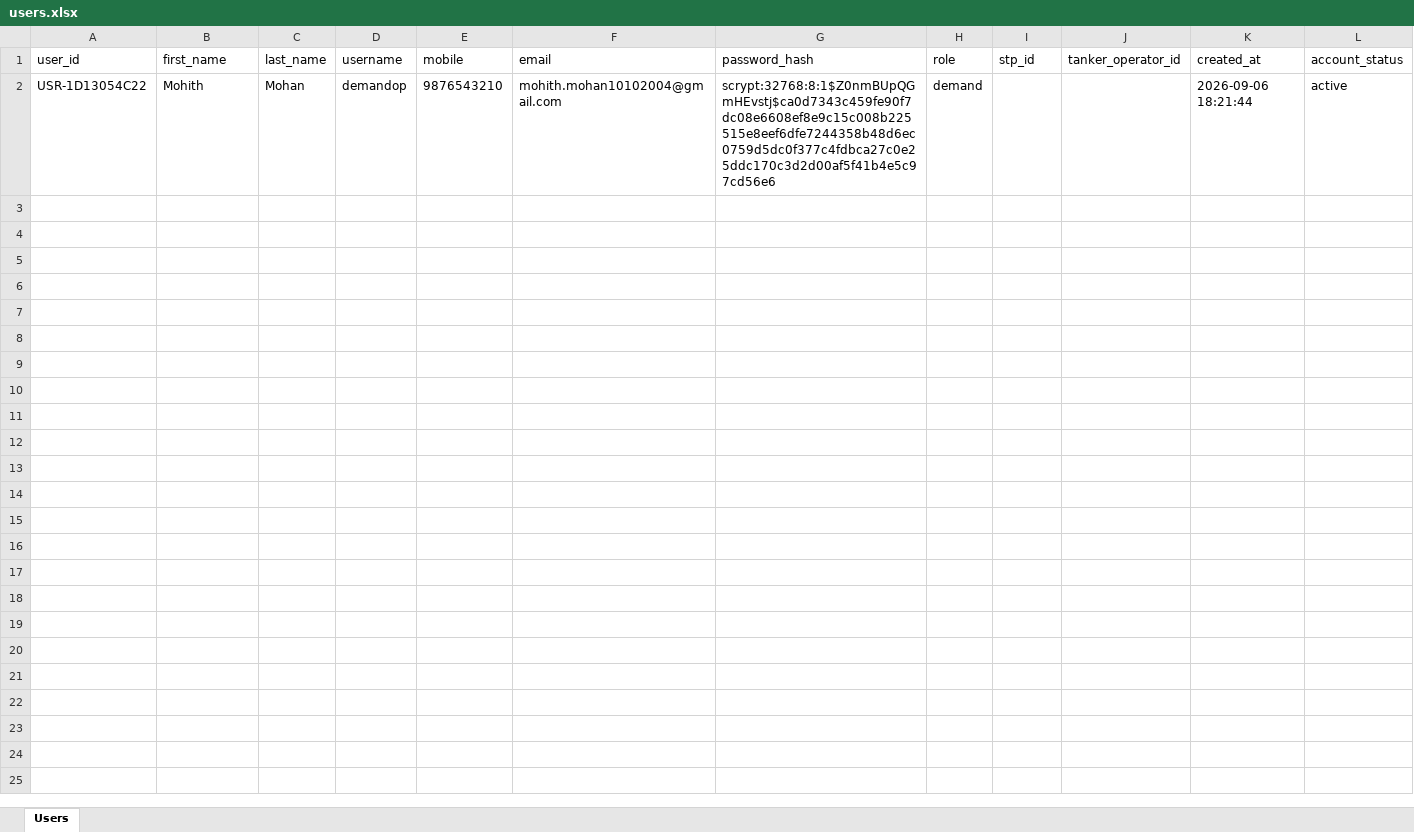
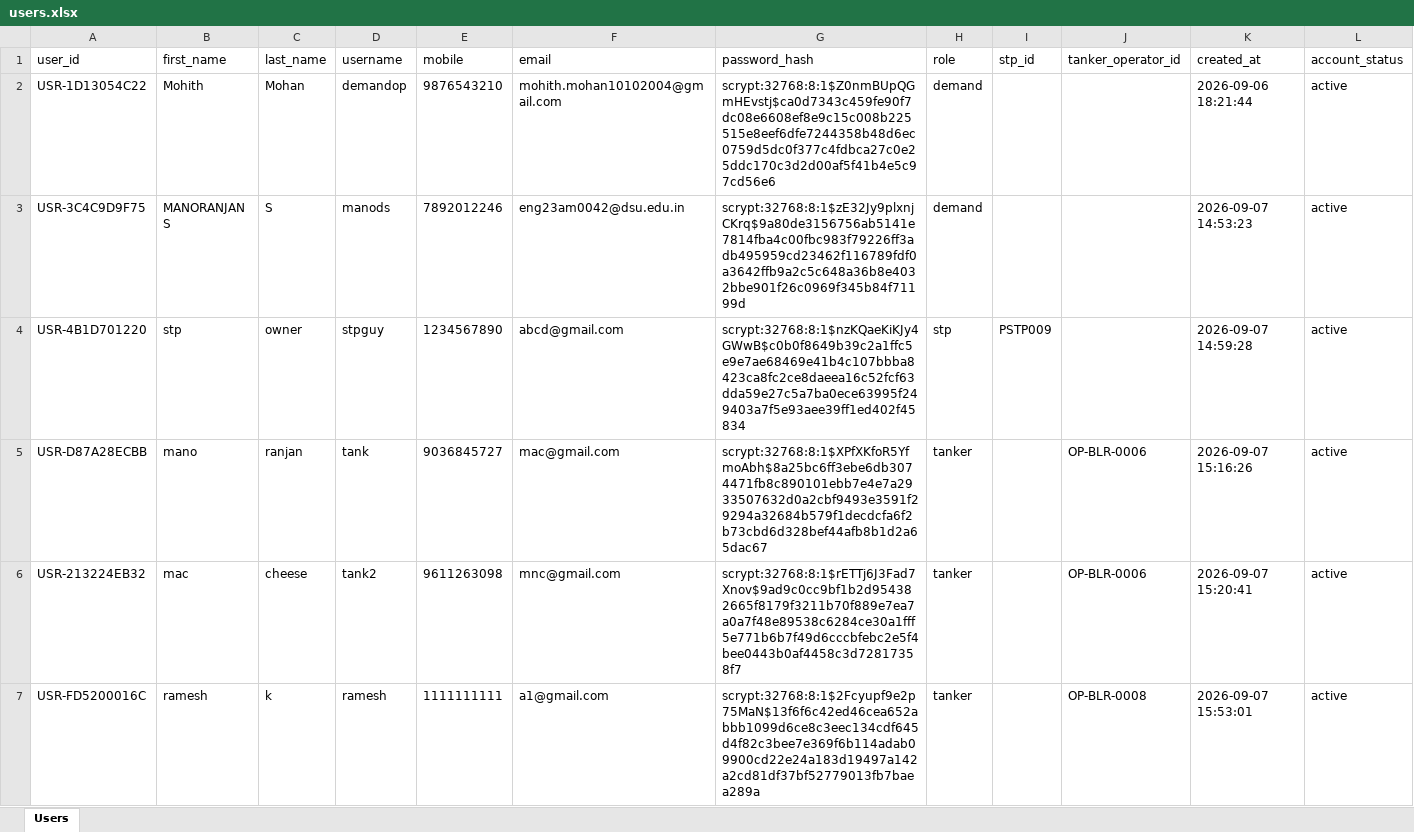
Before and after one commit to MohithMohan2004/JalSetu-STP-Management, an Excel workbook: database/users.xlsx, sheet Users, drawn as a sheet; values as stored, in another font and other column widths than the file's, no borders; the diff names each change by its address in the sheet, - before the commit and + after, or states it on an @@ line.

Commit message:
tanker changes

```diff
--- a/database/users.xlsx (sheet Users)
+++ b/database/users.xlsx (sheet Users)
+row 3: USR-3C4C9D9F75 | MANORANJAN S | S | manods | 7892012246 | eng23am0042@dsu.edu.in | scrypt:32768:8:1$zE32Jy9plxnjCKrq$9a80de3156756ab5141e7814fba4c00fbc983f79226ff3adb495959cd23462f116789fdf0a3642ffb9a2c5c648a36b8e4032bbe901f26c0969f345b84f71199d | demand |  |  | 2026-09-07 14:53:23 | active
+row 4: USR-4B1D701220 | stp | owner | stpguy | 1234567890 | abcd@gmail.com | scrypt:32768:8:1$nzKQaeKiKJy4GWwB$c0b0f8649b39c2a1ffc5e9e7ae68469e41b4c107bbba8423ca8fc2ce8daeea16c52fcf63dda59e27c5a7ba0ece63995f249403a7f5e93aee39ff1ed402f45834 | stp | PSTP009 |  | 2026-09-07 14:59:28 | active
+row 5: USR-D87A28ECBB | mano | ranjan | tank | 9036845727 | mac@gmail.com | scrypt:32768:8:1$XPfXKfoR5YfmoAbh$8a25bc6ff3ebe6db3074471fb8c890101ebb7e4e7a2933507632d0a2cbf9493e3591f29294a32684b579f1decdcfa6f2b73cbd6d328bef44afb8b1d2a65dac67 | tanker |  | OP-BLR-0006 | 2026-09-07 15:16:26 | active
+row 6: USR-213224EB32 | mac | cheese | tank2 | 9611263098 | mnc@gmail.com | scrypt:32768:8:1$rETTj6J3Fad7Xnov$9ad9c0cc9bf1b2d954382665f8179f3211b70f889e7ea7a0a7f48e89538c6284ce30a1fff5e771b6b7f49d6cccbfebc2e5f4bee0443b0af4458c3d72817358f7 | tanker |  | OP-BLR-0006 | 2026-09-07 15:20:41 | active
+row 7: USR-FD5200016C | ramesh | k | ramesh | 1111111111 | a1@gmail.com | scrypt:32768:8:1$2Fcyupf9e2p75MaN$13f6f6c42ed46cea652abbb1099d6ce8c3eec134cdf645d4f82c3bee7e369f6b114adab09900cd22e24a183d19497a142a2cd81df37bf52779013fb7baea289a | tanker |  | OP-BLR-0008 | 2026-09-07 15:53:01 | active
```
Also changed, not shown: 8 other files.
